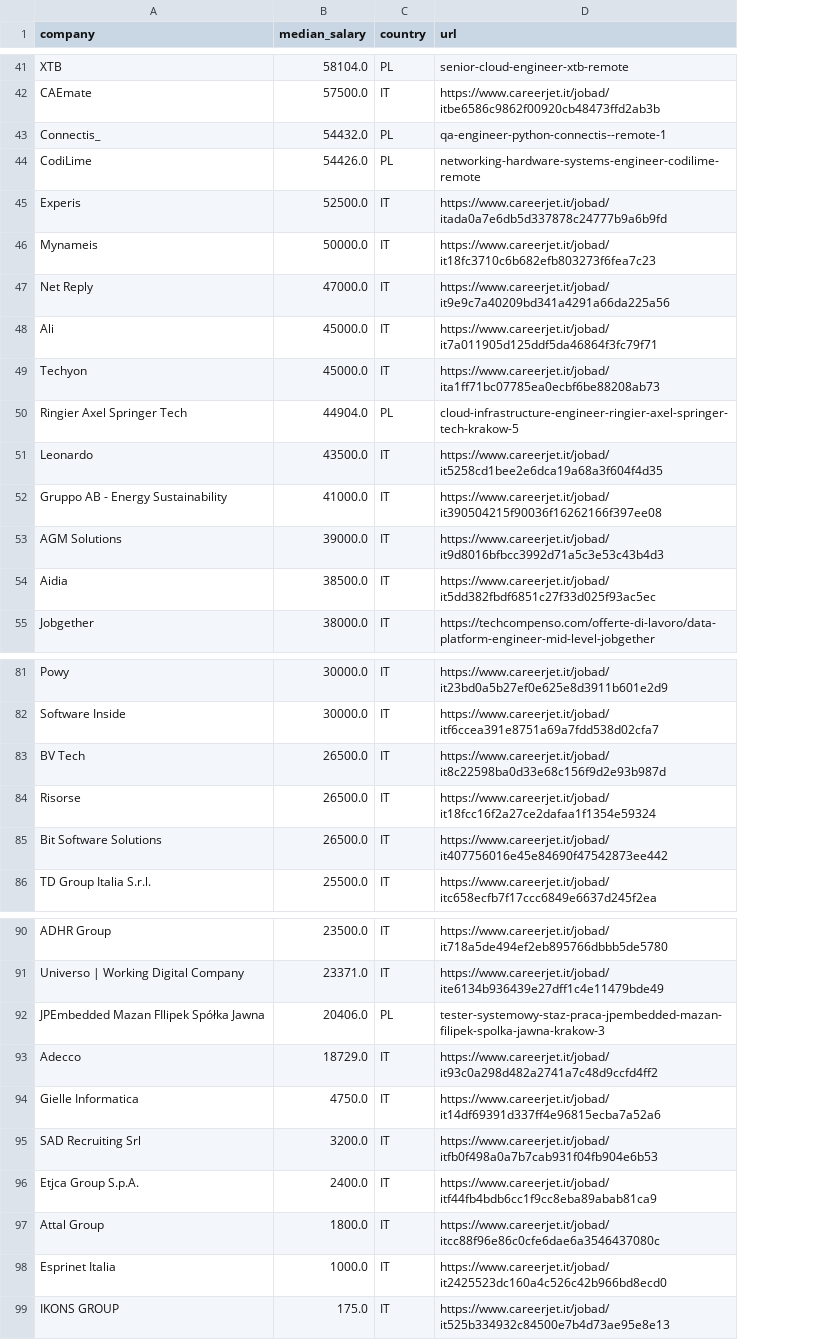
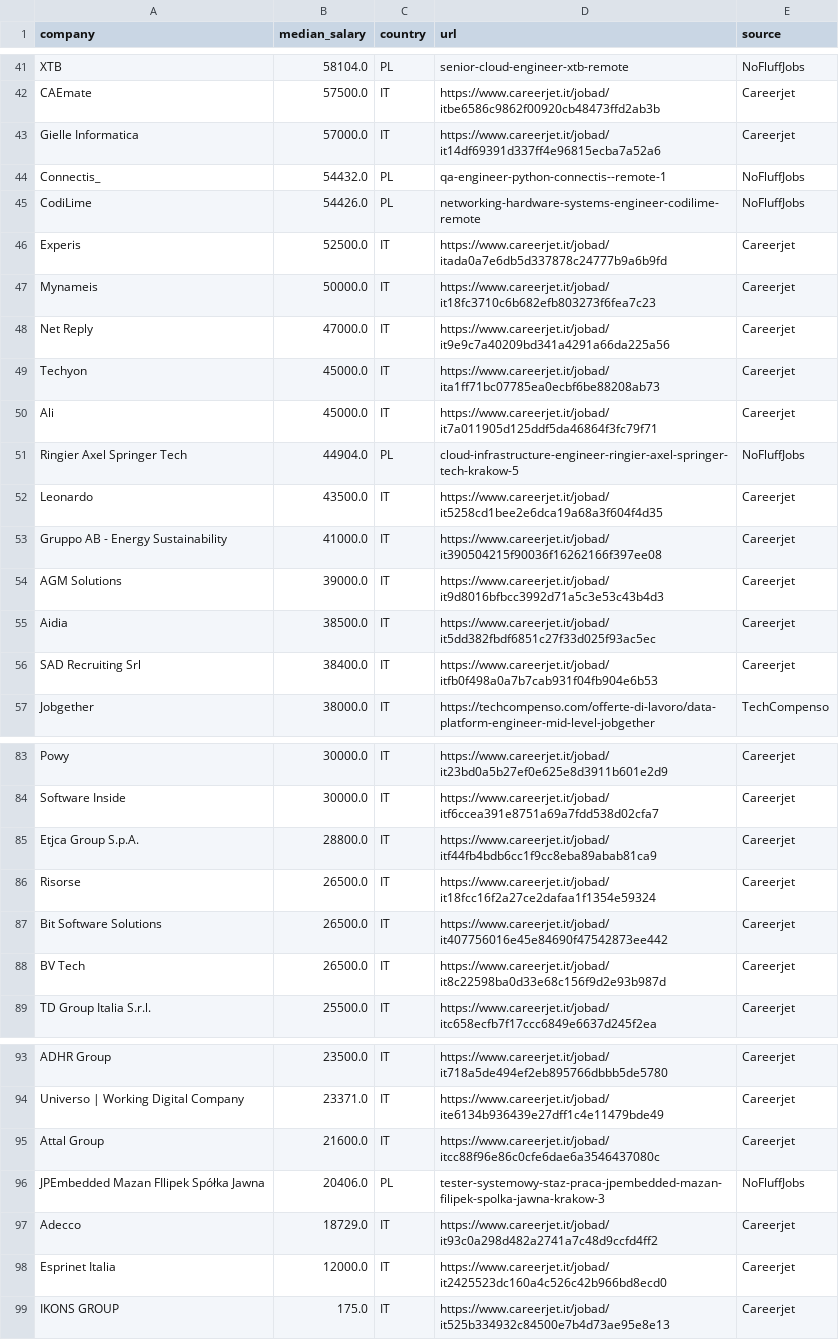
Before and after one commit to Luca-Terrazzan/next_in_tech_28102026, a CSV file: python_top_companies.csv, drawn as a sheet; only a part is shown, gaps mark what is left out; removed rows and columns are numbered as before the commit, all else as after; the diff covers the shown part only; the diff names each change by its address in the sheet, - before the commit and + after, or states it on an @@ line.

Commit message:
chart by source

```diff
--- a/python_top_companies.csv
+++ b/python_top_companies.csv
+column E (source), rows 41-42: NoFluffJobs | Careerjet; rows 44-48: NoFluffJobs | NoFluffJobs | Careerjet | Careerjet | Careerjet; rows 50-55: Careerjet | NoFluffJobs | Careerjet | Careerjet | Careerjet | Careerjet; row 57: TechCompenso; rows 83-84: Careerjet | Careerjet; rows 86-87: Careerjet | Careerjet; row 89: Careerjet; rows 93-94: Careerjet | Careerjet; rows 96-99: NoFluffJobs | Careerjet | Careerjet | Careerjet
+row 43: Gielle Informatica | 57000.0 | IT | https://www.careerjet.it/jobad/it14df69391d337ff4e96815ecba7a52a6 | Careerjet
+row 56: SAD Recruiting Srl | 38400.0 | IT | https://www.careerjet.it/jobad/itfb0f498a0a7b7cab931f04fb904e6b53 | Careerjet
+row 85: Etjca Group S.p.A. | 28800.0 | IT | https://www.careerjet.it/jobad/itf44fb4bdb6cc1f9cc8eba89abab81ca9 | Careerjet
@@ row 83 moved to row 88: BV Tech @@
+row 95: Attal Group | 21600.0 | IT | https://www.careerjet.it/jobad/itcc88f96e86c0cfe6dae6a3546437080c | Careerjet
-row 94: Gielle Informatica | 4750.0 | IT | https://www.careerjet.it/jobad/it14df69391d337ff4e96815ecba7a52a6
-row 95: SAD Recruiting Srl | 3200.0 | IT | https://www.careerjet.it/jobad/itfb0f498a0a7b7cab931f04fb904e6b53
-row 96: Etjca Group S.p.A. | 2400.0 | IT | https://www.careerjet.it/jobad/itf44fb4bdb6cc1f9cc8eba89abab81ca9
-row 97: Attal Group | 1800.0 | IT | https://www.careerjet.it/jobad/itcc88f96e86c0cfe6dae6a3546437080c
-B98 (median_salary): 1000.0
+B98 (median_salary): 12000.0
```
Also changed, not shown: 4 moved rows elsewhere in this file, 3 other files.
